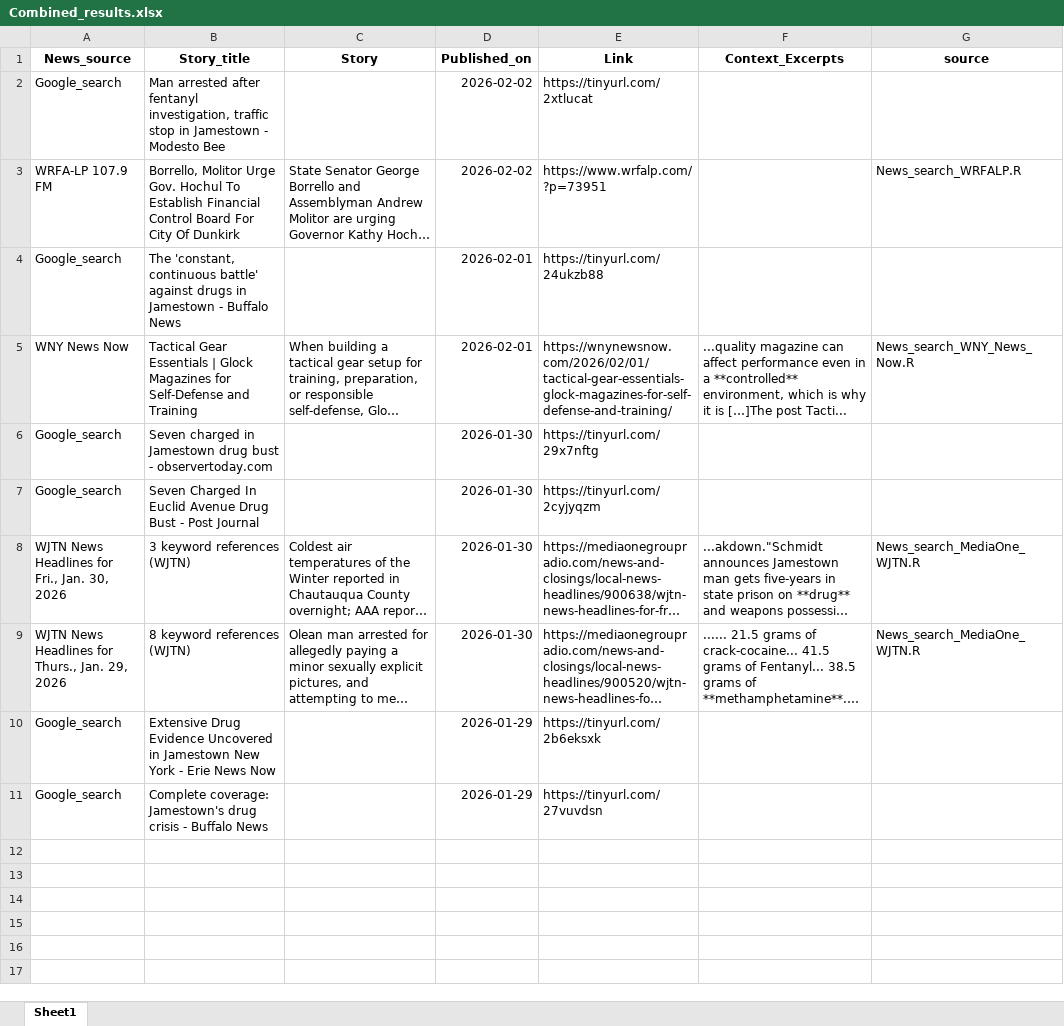
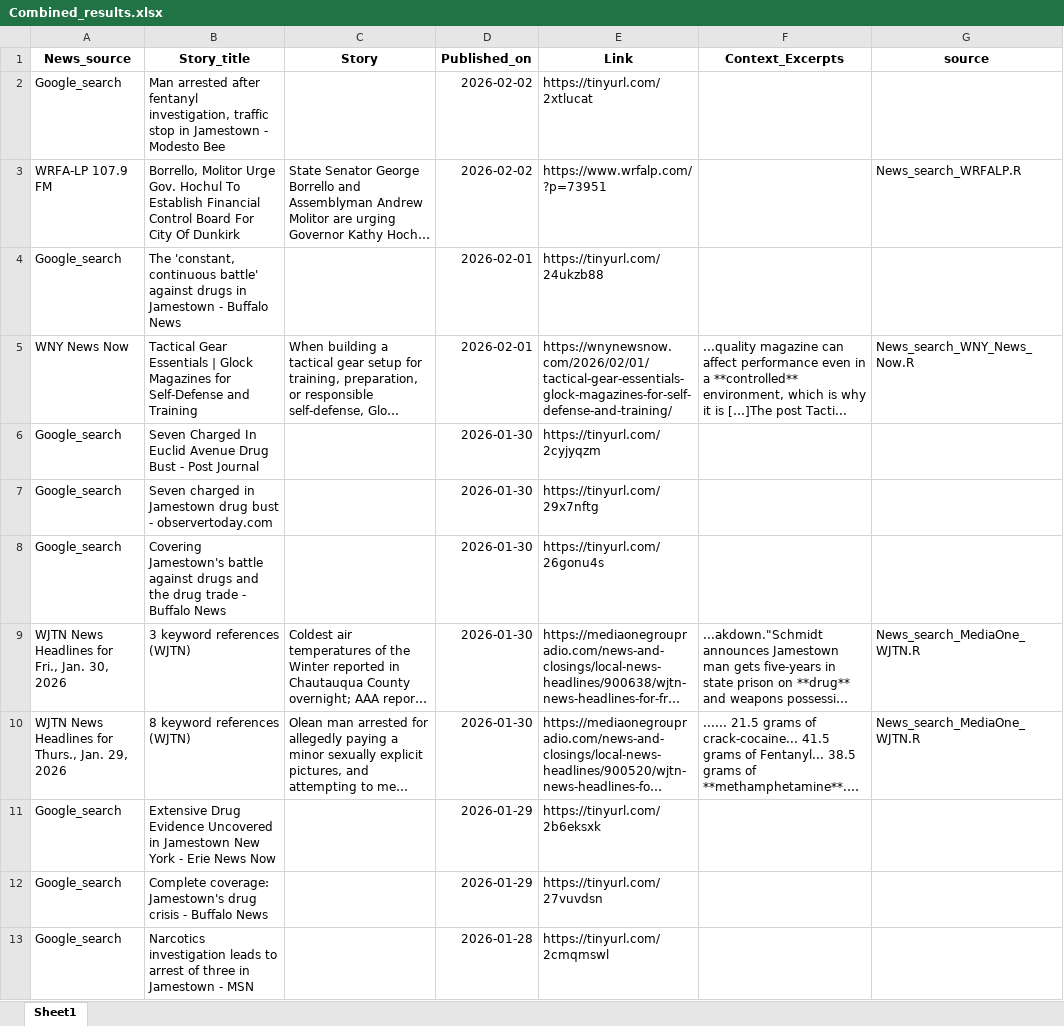
Before and after one commit to twentyandchange/CHQ_Report_W-Tba4YQG, an Excel workbook: Combined_results.xlsx, sheet Sheet1, drawn as a sheet; long unchanged cells end in …; values as stored, in another font and other column widths than the file's, no borders; addresses are those after the commit; the diff names each change by its address in the sheet, - before the commit and + after, or states it on an @@ line.

```diff
--- a/Combined_results.xlsx (sheet Sheet1)
+++ b/Combined_results.xlsx (sheet Sheet1)
+row 6: Google_search | Seven Charged In Euclid Avenue Drug Bust - Post Journal |  | 2026-01-30 | https://tinyurl.com/2cyjyqzm
-B8 (Story_title): Seven Charged In Euclid Avenue Drug Bust - Post Journal
+B8 (Story_title): Covering Jamestown's battle against drugs and the drug trade - Buffalo News
-E8 (Link): https://tinyurl.com/2cyjyqzm
+E8 (Link): https://tinyurl.com/26gonu4s
+row 13: Google_search | Narcotics investigation leads to arrest of three in Jamestown - MSN |  | 2026-01-28 | https://tinyurl.com/2cmqmswl
```
Also changed, not shown: 9 other files.
